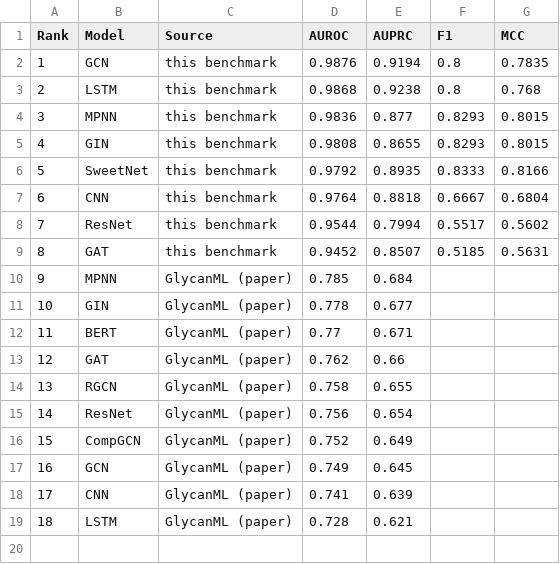
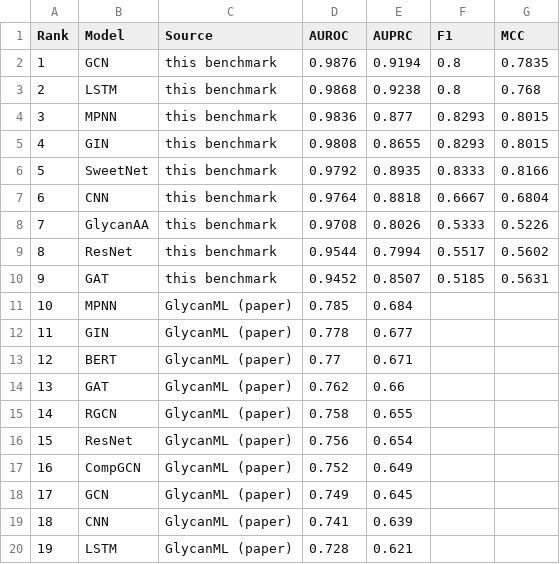
Before and after one commit to xran03/glycan-benchmark-gly, a CSV file: results/all_models_ranking.csv, drawn as a sheet; addresses are those after the commit; the diff names each change by its address in the sheet, - before the commit and + after, or states it on an @@ line.

```diff
--- a/results/all_models_ranking.csv
+++ b/results/all_models_ranking.csv
+row 8: 7 | GlycanAA | this benchmark | 0.9708 | 0.8026 | 0.5333 | 0.5226
@@ column A (Rank) renumbered from row 9 down @@
```
Also changed, not shown: 11 other files.
